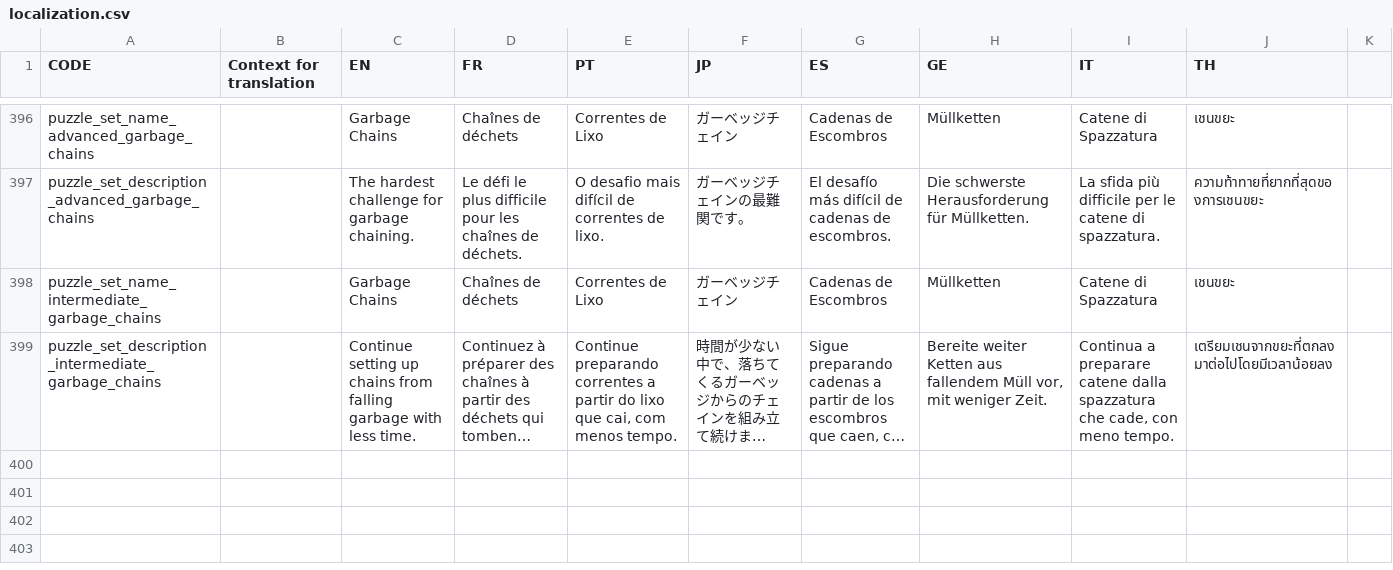
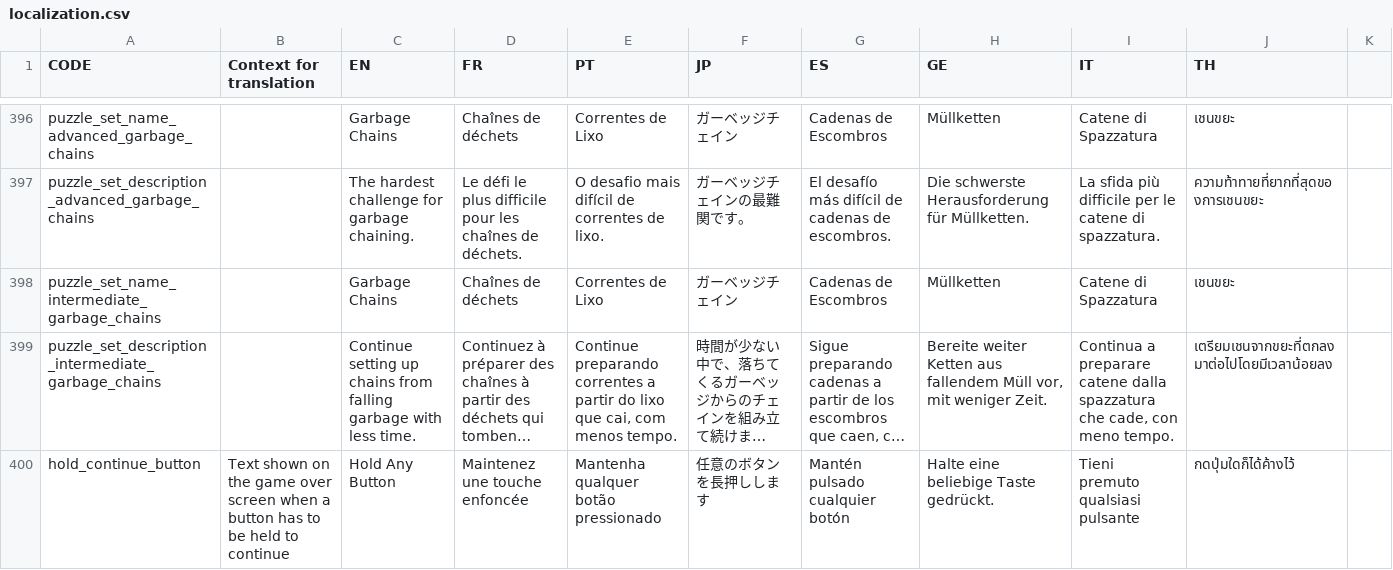
Before and after one commit to panel-attack/panel-game, a CSV file: client/assets/localization.csv, drawn as a sheet; only a part is shown, gaps mark what is left out; long unchanged cells end in …; the diff names each change by its address in the sheet, - before the commit and + after, or states it on an @@ line.

```diff
--- a/client/assets/localization.csv
+++ b/client/assets/localization.csv
+row 400: hold_continue_button | Text shown on the game over screen when a button has to be held to continue | Hold Any Button | Maintenez une touche enfoncée | Mantenha qualquer botão pressionado | 任意のボタンを長押しします | Mantén pulsado cualquier botón | Halte eine beliebige Taste gedrückt. | Tieni premuto qualsiasi pulsante | กดปุ่มใดก็ได้ค้างไว้
```
Also changed, not shown: 1 other file.
